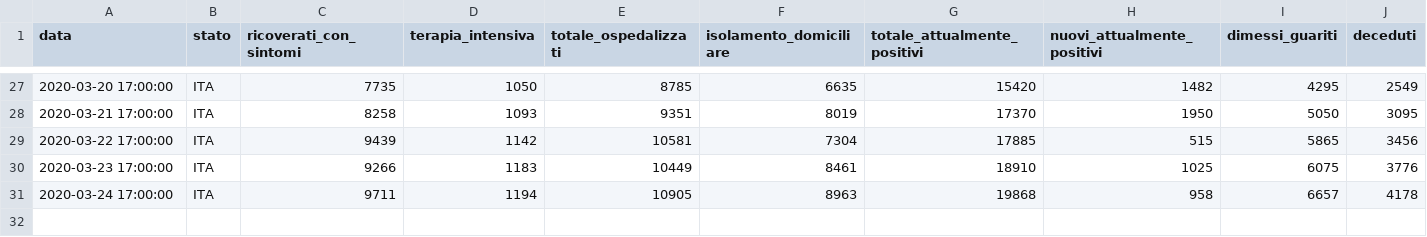
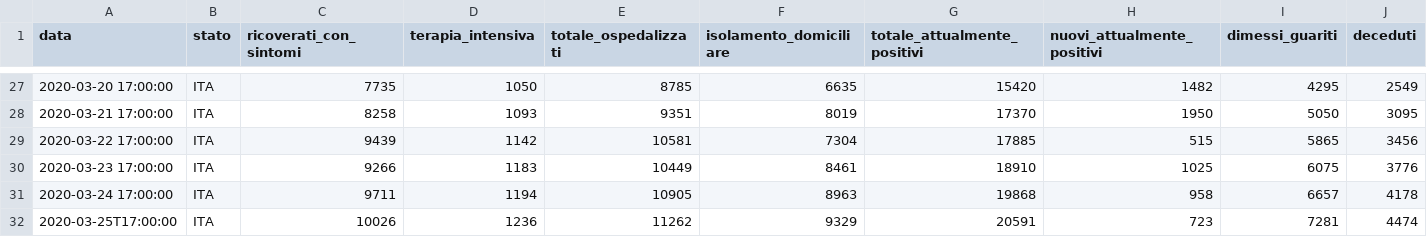
Before and after one commit to camposanto95/prova, a CSV file: lombardia.csv, drawn as a sheet; only a part is shown, gaps mark what is left out; rows hold the shown columns only; the diff names each change by its address in the sheet, - before the commit and + after, or states it on an @@ line.

Commit message:
Update lombardia.csv

```diff
--- a/lombardia.csv
+++ b/lombardia.csv
+row 32: 2020-03-25T17:00:00 | ITA | 10026 | 1236 | 11262 | 9329 | 20591 | 723 | 7281 | 4474
```
